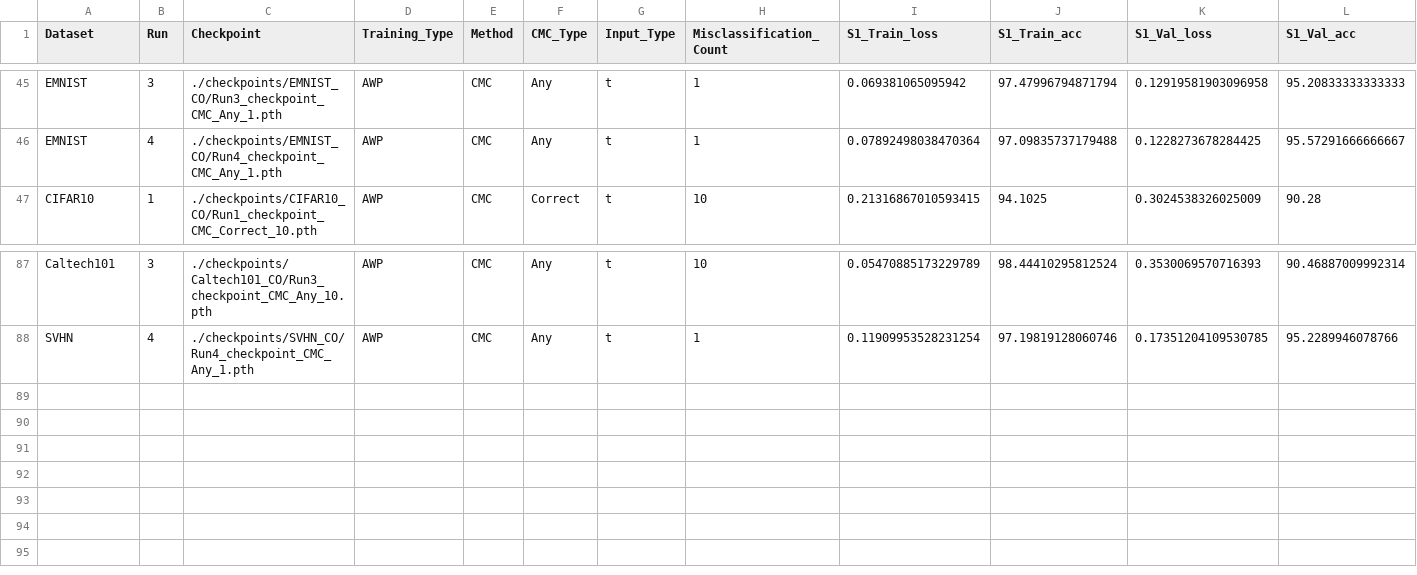
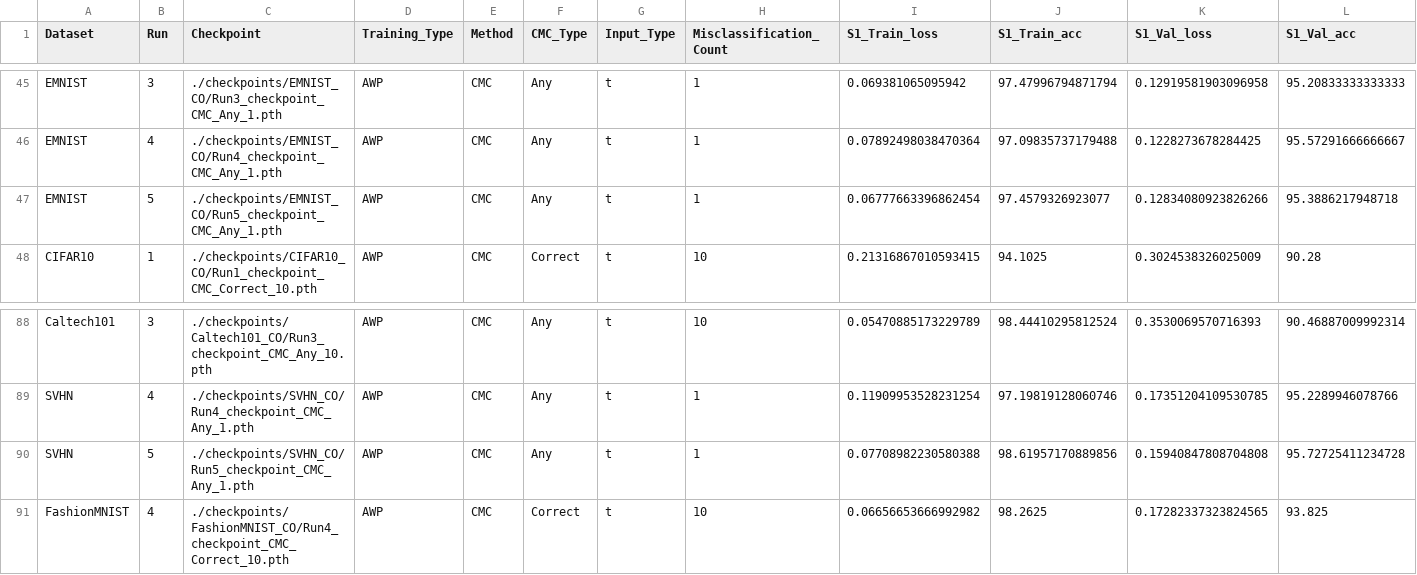
Before and after one commit to MuyeedAhmed/NN_Verification, a CSV file: BaselineTest/Stats/Summary.csv, drawn as a sheet; only a part is shown, gaps mark what is left out; rows hold the shown columns only; the diff names each change by its address in the sheet, - before the commit and + after, or states it on an @@ line.

```diff
--- a/BaselineTest/Stats/Summary.csv
+++ b/BaselineTest/Stats/Summary.csv
+row 47: EMNIST | 5 | ./checkpoints/EMNIST_CO/Run5_checkpoint_CMC_Any_1.pth | AWP | CMC | Any | t | 1 | 0.06777663396862454 | 97.4579326923077 | 0.12834080923826266 | 95.3886217948718
+row 90: SVHN | 5 | ./checkpoints/SVHN_CO/Run5_checkpoint_CMC_Any_1.pth | AWP | CMC | Any | t | 1 | 0.07708982230580388 | 98.61957170889856 | 0.15940847808704808 | 95.72725411234728
+row 91: FashionMNIST | 4 | ./checkpoints/FashionMNIST_CO/Run4_checkpoint_CMC_Correct_10.pth | AWP | CMC | Correct | t | 10 | 0.06656653666992982 | 98.2625 | 0.17282337323824565 | 93.825
```
Also changed, not shown: BaselineTest/NNRunLog/FashionMNIST.csv, BaselineTest/NNRunLog/SVHN.csv, 1 other file.
